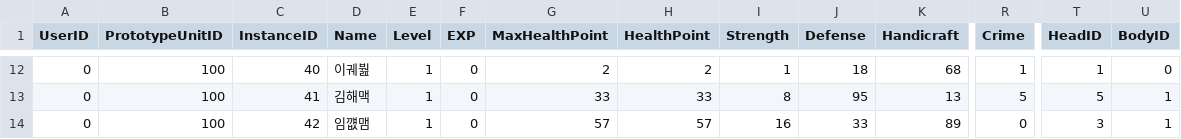
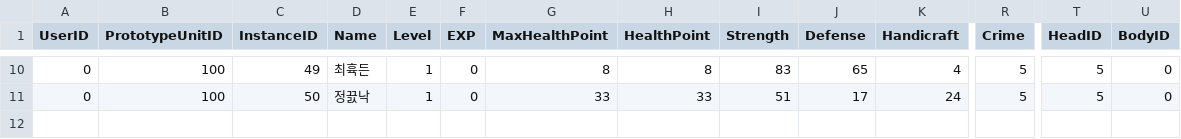
Before and after one commit to vliza321/DeathGuider, a CSV file: Assets/Resources/Unit.csv, drawn as a sheet; only a part is shown, gaps mark what is left out; removed rows and columns are numbered as before the commit, all else as after; rows hold the shown columns only; the diff covers the shown part only; the diff names each change by its address in the sheet, - before the commit and + after, or states it on an @@ line.

```diff
--- a/Assets/Resources/Unit.csv
+++ b/Assets/Resources/Unit.csv
-C10 (InstanceID): 40
+C10 (InstanceID): 49
-D10 (Name): 이궤붪
+D10 (Name): 최휵든
-G10 (MaxHealthPoint): 2
+G10 (MaxHealthPoint): 8
-H10 (HealthPoint): 2
+H10 (HealthPoint): 8
-I10 (Strength): 1
+I10 (Strength): 83
-J10 (Defense): 18
+J10 (Defense): 65
-K10 (Handicraft): 68
+K10 (Handicraft): 4
-R10 (Crime): 1
+R10 (Crime): 5
-T10 (HeadID): 1
+T10 (HeadID): 5
-C11 (InstanceID): 41
+C11 (InstanceID): 50
-D11 (Name): 김해맥
+D11 (Name): 정끐낙
-I11 (Strength): 8
+I11 (Strength): 51
-J11 (Defense): 95
+J11 (Defense): 17
-K11 (Handicraft): 13
+K11 (Handicraft): 24
-U11 (BodyID): 1
+U11 (BodyID): 0
-row 14: 0 | 100 | 42 | 임꺲맴 | 1 | 0 | 57 | 57 | 16 | 33 | 89 | 0 | 3 | 1
```
Also changed, not shown: 2 removed rows and 53 edited cells elsewhere in this file, 6 other files.
